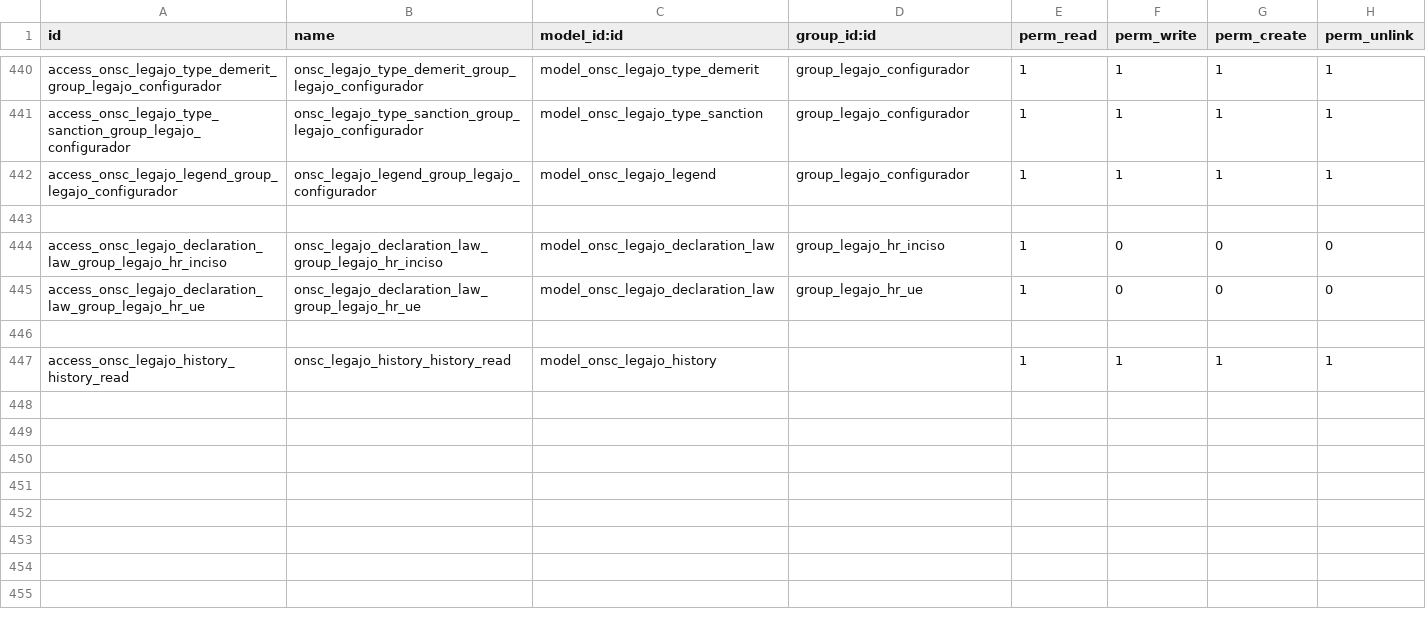
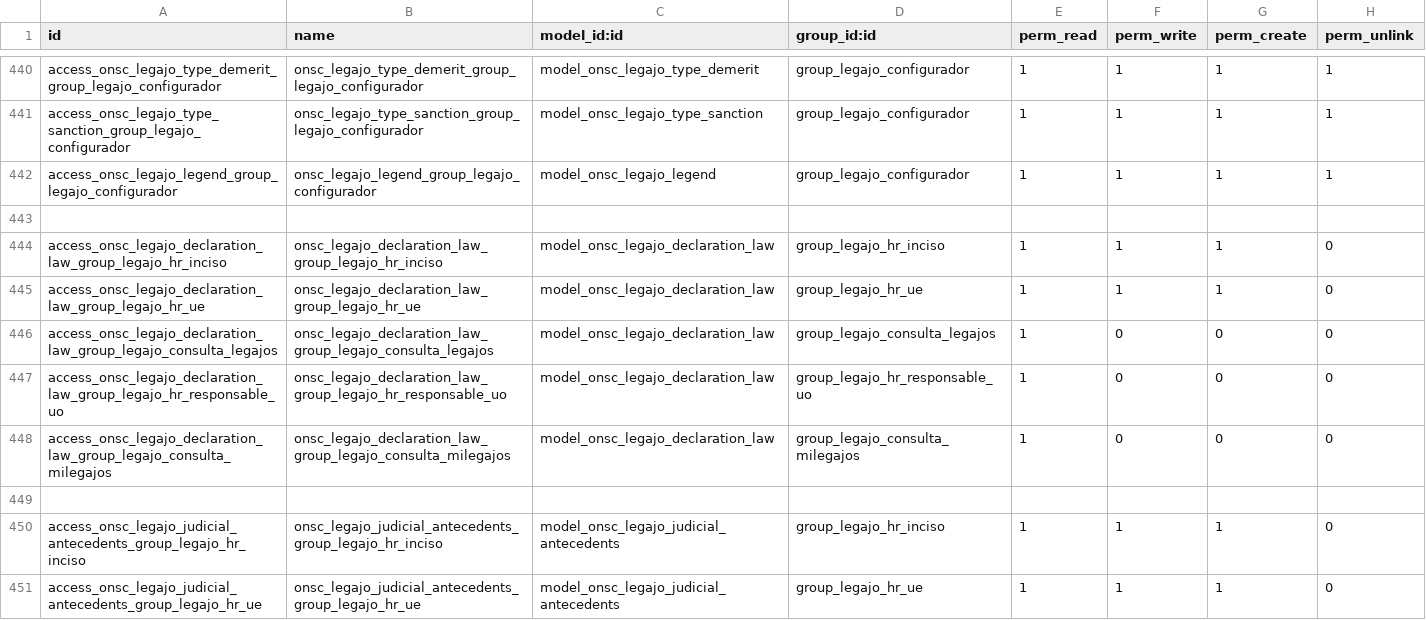
Before and after one commit to AtelUruguay/ONSC, a CSV file: onsc_legajo/security/ir.model.access.csv, drawn as a sheet; only a part is shown, gaps mark what is left out; the shorter side is filled out with more unchanged rows; the diff covers the shown part only.

```diff
--- a/onsc_legajo/security/ir.model.access.csv
+++ b/onsc_legajo/security/ir.model.access.csv
@@ -443,3 +443,9 @@ access_onsc_legajo_legend_group_legajo_configurador,onsc_legajo_legend_group_leg
 
-access_onsc_legajo_declaration_law_group_legajo_hr_inciso,onsc_legajo_declaration_law_group_legajo_hr_inciso,model_onsc_legajo_declaration_law,group_legajo_hr_inciso,1,0,0,0
-access_onsc_legajo_declaration_law_group_legajo_hr_ue,onsc_legajo_declaration_law_group_legajo_hr_ue,model_onsc_legajo_declaration_law,group_legajo_hr_ue,1,0,0,0
+access_onsc_legajo_declaration_law_group_legajo_hr_inciso,onsc_legajo_declaration_law_group_legajo_hr_inciso,model_onsc_legajo_declaration_law,group_legajo_hr_inciso,1,1,1,0
+access_onsc_legajo_declaration_law_group_legajo_hr_ue,onsc_legajo_declaration_law_group_legajo_hr_ue,model_onsc_legajo_declaration_law,group_legajo_hr_ue,1,1,1,0
+access_onsc_legajo_declaration_law_group_legajo_consulta_legajos,onsc_legajo_declaration_law_group_legajo_consulta_legajos,model_onsc_legajo_declaration_law,group_legajo_consulta_legajos,1,0,0,0
+access_onsc_legajo_declaration_law_group_legajo_hr_responsable_uo,onsc_legajo_declaration_law_group_legajo_hr_responsable_uo,model_onsc_legajo_declaration_law,group_legajo_hr_responsable_uo,1,0,0,0
+access_onsc_legajo_declaration_law_group_legajo_consulta_milegajos,onsc_legajo_declaration_law_group_legajo_consulta_milegajos,model_onsc_legajo_declaration_law,group_legajo_consulta_milegajos,1,0,0,0
+
+access_onsc_legajo_judicial_antecedents_group_legajo_hr_inciso,onsc_legajo_judicial_antecedents_group_legajo_hr_inciso,model_onsc_legajo_judicial_antecedents,group_legajo_hr_inciso,1,1,1,0
+access_onsc_legajo_judicial_antecedents_group_legajo_hr_ue,onsc_legajo_judicial_antecedents_group_legajo_hr_ue,model_onsc_legajo_judicial_antecedents,group_legajo_hr_ue,1,1,1,0
```
Also changed, not shown: 7 added rows elsewhere in this file, 6 other files.
